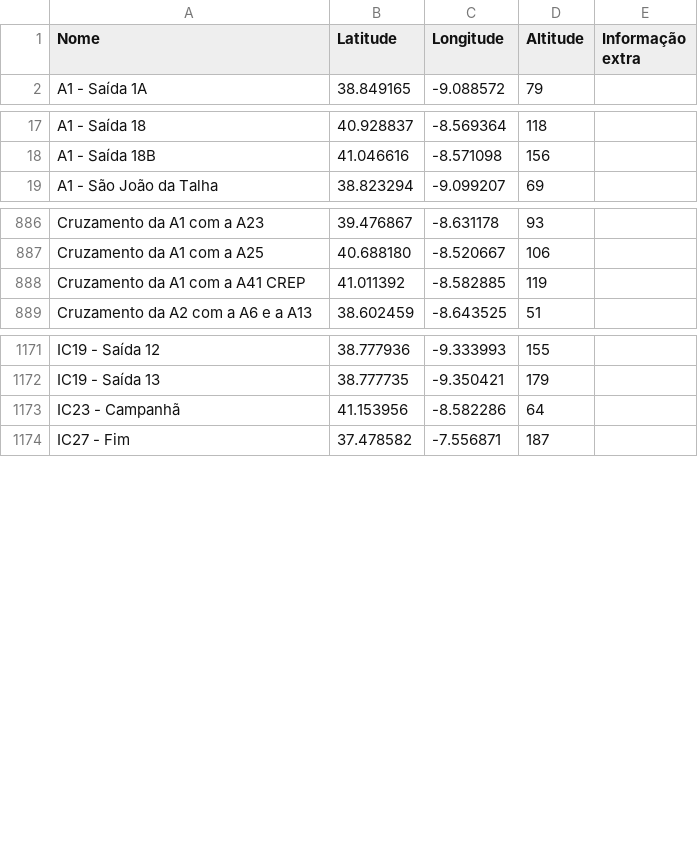
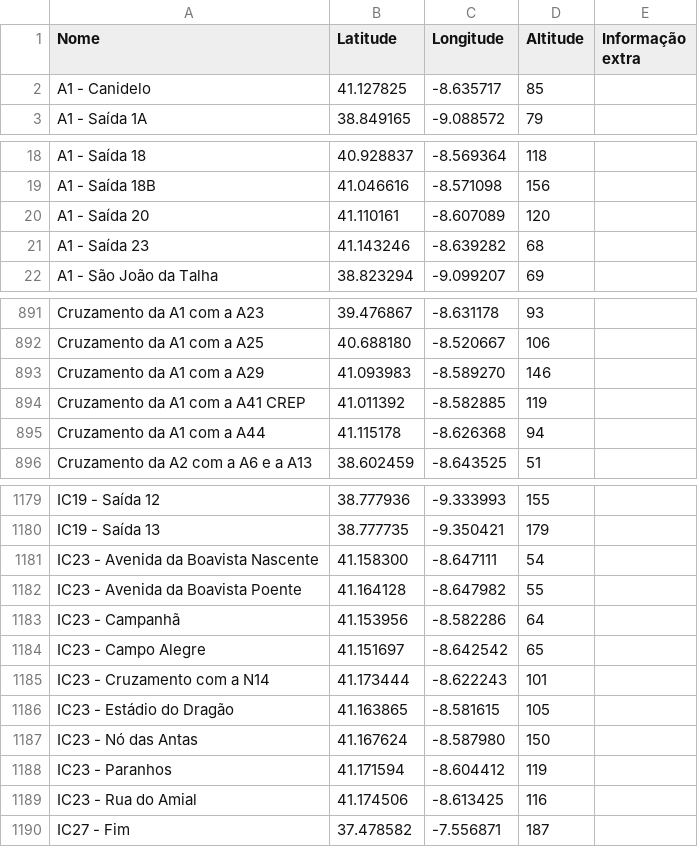
Before and after one commit to migueldgoncalves/Viajar, a CSV file: src/viajar/base_dados/local.csv, drawn as a sheet; only a part is shown, gaps mark what is left out; the diff covers the shown part only.

```diff
--- a/src/viajar/base_dados/local.csv
+++ b/src/viajar/base_dados/local.csv
@@ -1,2 +1,3 @@
 Nome,Latitude,Longitude,Altitude,Informação extra
+A1 - Canidelo,41.127825,-8.635717,85,
 A1 - Saída 1A,38.849165,-9.088572,79,
@@ -18,2 +19,4 @@ A1 - Saída 18,40.928837,-8.569364,118,
 A1 - Saída 18B,41.046616,-8.571098,156,
+A1 - Saída 20,41.110161,-8.607089,120,
+A1 - Saída 23,41.143246,-8.639282,68,
 A1 - São João da Talha,38.823294,-9.099207,69,
@@ -887,3 +892,5 @@ Cruzamento da A1 com a A23,39.476867,-8.631178,93,
 Cruzamento da A1 com a A25,40.688180,-8.520667,106,
+Cruzamento da A1 com a A29,41.093983,-8.589270,146,
 Cruzamento da A1 com a A41 CREP,41.011392,-8.582885,119,
+Cruzamento da A1 com a A44,41.115178,-8.626368,94,
 Cruzamento da A2 com a A6 e a A13,38.602459,-8.643525,51,
@@ -1172,3 +1180,11 @@ IC19 - Saída 12,38.777936,-9.333993,155,
 IC19 - Saída 13,38.777735,-9.350421,179,
+IC23 - Avenida da Boavista Nascente,41.158300,-8.647111,54,
+IC23 - Avenida da Boavista Poente,41.164128,-8.647982,55,
 IC23 - Campanhã,41.153956,-8.582286,64,
+IC23 - Campo Alegre,41.151697,-8.642542,65,
+IC23 - Cruzamento com a N14,41.173444,-8.622243,101,
+IC23 - Estádio do Dragão,41.163865,-8.581615,105,
+IC23 - Nó das Antas,41.167624,-8.587980,150,
+IC23 - Paranhos,41.171594,-8.604412,119,
+IC23 - Rua do Amial,41.174506,-8.613425,116,
 IC27 - Fim,37.478582,-7.556871,187,
```
Also changed, not shown: 3 added rows elsewhere in this file, src/viajar/base_dados/ligacao.csv, src/viajar/base_dados/local_portugal.csv, 2 other files.
